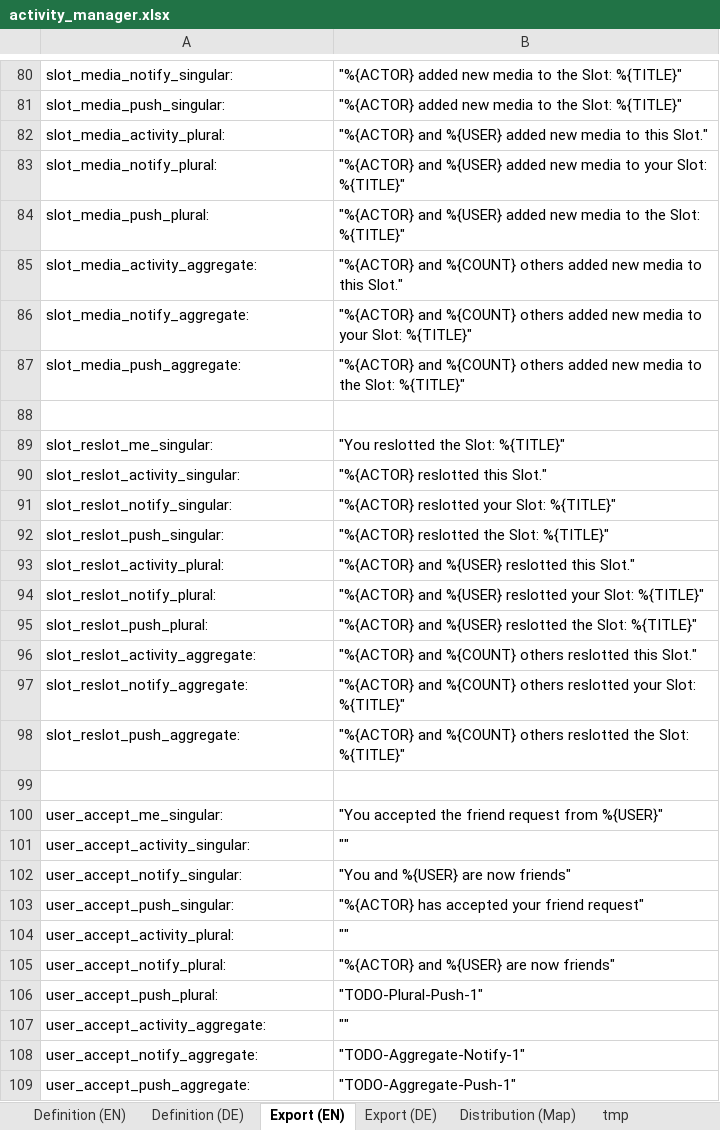
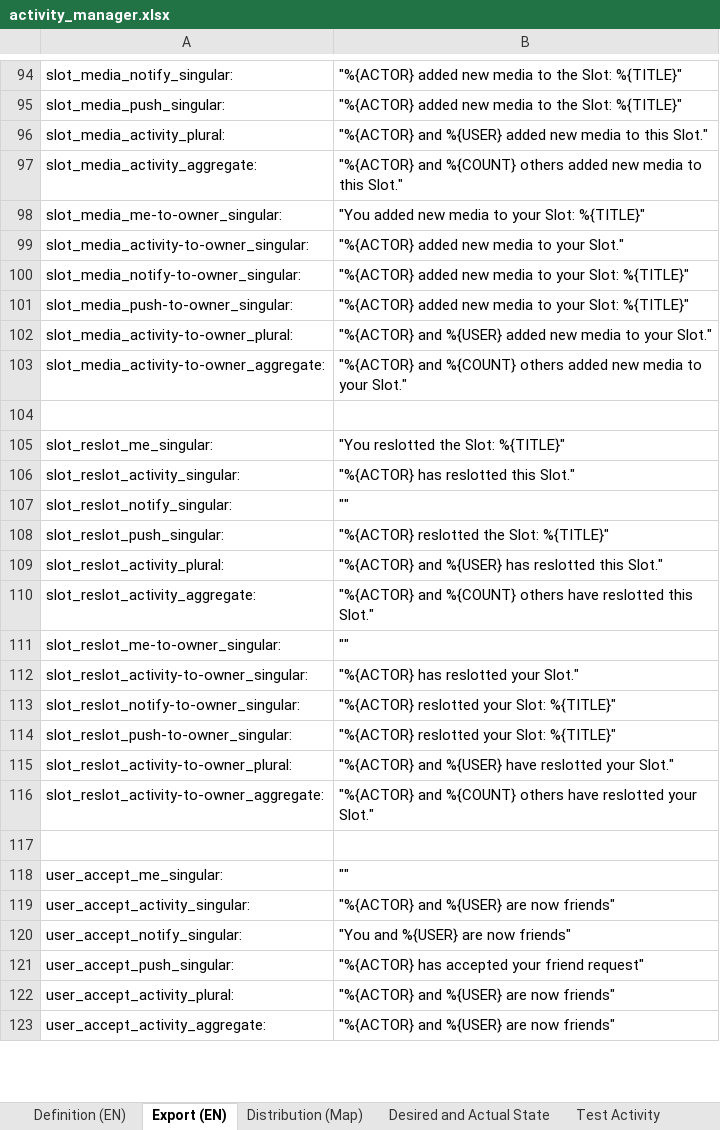
Before and after one commit to fmaymone/timeslot-api, an Excel workbook: ext/activity_manager/activity_manager.xlsx, sheet Export (EN), drawn as a sheet; only a part is shown, gaps mark what is left out; values as stored, in another font and other column widths than the file's, no borders; charts and pictures not drawn; removed rows and columns are numbered as before the commit, all else as after; the diff covers the shown part only; the diff names each change by its address in the sheet, - before the commit and + after, or states it on an @@ line.

Commit message:
MOD update activity manager spreadsheet

```diff
--- a/ext/activity_manager/activity_manager.xlsx (sheet Export (EN))
+++ b/ext/activity_manager/activity_manager.xlsx (sheet Export (EN))
-sheet tab: tmp
+sheet tab: Desired and Actual State
@@ sheet tab hidden: Definition (DE) @@
@@ sheet tab hidden: Export (DE) @@
+sheet tab: Test Activity
-row 83: slot_media_notify_plural: | "%{ACTOR} and %{USER} added new media to your Slot: %{TITLE}"
-row 84: slot_media_push_plural: | "%{ACTOR} and %{USER} added new media to the Slot: %{TITLE}"
+row 98: slot_media_me-to-owner_singular: | "You added new media to your Slot: %{TITLE}"
+row 99: slot_media_activity-to-owner_singular: | "%{ACTOR} added new media to your Slot."
+row 100: slot_media_notify-to-owner_singular: | "%{ACTOR} added new media to your Slot: %{TITLE}"
+row 101: slot_media_push-to-owner_singular: | "%{ACTOR} added new media to your Slot: %{TITLE}"
+row 102: slot_media_activity-to-owner_plural: | "%{ACTOR} and %{USER} added new media to your Slot."
-A103: slot_media_notify_aggregate:
+A103: slot_media_activity-to-owner_aggregate:
-B103: …to your Slot: %{TITLE}"
+B103: …to your Slot."
-row 87: slot_media_push_aggregate: | "%{ACTOR} and %{COUNT} others added new media to the Slot: %{TITLE}"
-B106: "%{ACTOR} reslotted this Slot."
+B106: "%{ACTOR} has reslotted this Slot."
-B107: "%{ACTOR} reslotted your Slot: %{TITLE}"
+B107: ""
-B109: "%{ACTOR} and %{USER} reslotted this Slot."
+B109: "%{ACTOR} and %{USER} has reslotted this Slot."
-row 94: slot_reslot_notify_plural: | "%{ACTOR} and %{USER} reslotted your Slot: %{TITLE}"
-row 95: slot_reslot_push_plural: | "%{ACTOR} and %{USER} reslotted the Slot: %{TITLE}"
-B110: …%{COUNT} others reslotted this…
+B110: …%{COUNT} others have reslotted this…
+row 111: slot_reslot_me-to-owner_singular: | ""
+row 112: slot_reslot_activity-to-owner_singular: | "%{ACTOR} has reslotted your Slot."
+row 113: slot_reslot_notify-to-owner_singular: | "%{ACTOR} reslotted your Slot: %{TITLE}"
+row 114: slot_reslot_push-to-owner_singular: | "%{ACTOR} reslotted your Slot: %{TITLE}"
+row 115: slot_reslot_activity-to-owner_plural: | "%{ACTOR} and %{USER} have reslotted your Slot."
-A116: slot_reslot_notify_aggregate:
+A116: slot_reslot_activity-to-owner_aggregate:
-B116: …%{COUNT} others reslotted your Slot: %{TITLE}"
+B116: …%{COUNT} others have reslotted your Slot."
-row 98: slot_reslot_push_aggregate: | "%{ACTOR} and %{COUNT} others reslotted the Slot: %{TITLE}"
-B118: "You accepted the friend request from %{USER}"
+B118: ""
-B119: ""
+B119: "%{ACTOR} and %{USER} are now friends"
-B122: ""
+B122: "%{ACTOR} and %{USER} are now friends"
-row 105: user_accept_notify_plural: | "%{ACTOR} and %{USER} are now friends"
-row 106: user_accept_push_plural: | "TODO-Plural-Push-1"
-B123: ""
+B123: "%{ACTOR} and %{USER} are now friends"
-row 108: user_accept_notify_aggregate: | "TODO-Aggregate-Notify-1"
-row 109: user_accept_push_aggregate: | "TODO-Aggregate-Push-1"
```
Also changed, not shown: 148 added rows, 77 removed rows and 86 edited cells elsewhere in this sheet, sheet Desired and Actual State, sheet Definition (EN), sheet Distribution (Map), other sheet tabs, formulas that keep their value, hidden cells, charts or pictures, 1 other file.
